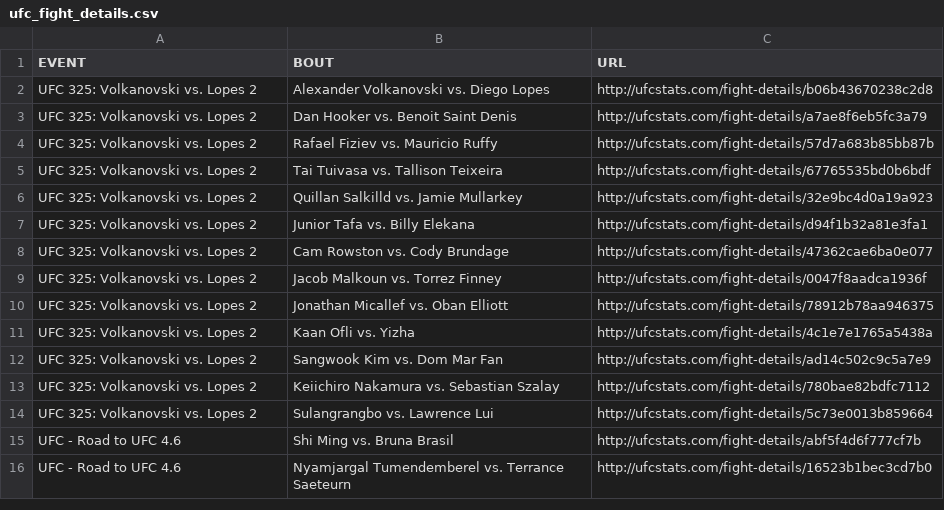
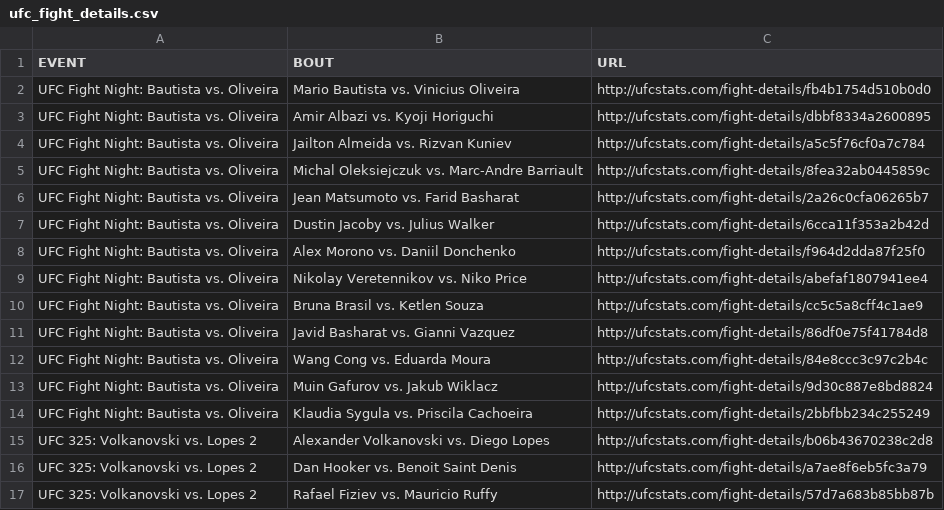
Before and after one commit to Greco1899/scrape_ufc_stats, a CSV file: ufc_fight_details.csv, drawn as a sheet; only a part is shown; the shorter side is filled out with more unchanged rows.

Commit message:
2026-02-08 data refresh

```diff
--- a/ufc_fight_details.csv
+++ b/ufc_fight_details.csv
@@ -1,2 +1,15 @@
 EVENT,BOUT,URL
+UFC Fight Night: Bautista vs. Oliveira,Mario Bautista vs. Vinicius Oliveira,http://ufcstats.com/fight-details/fb4b1754d510b0d0
+UFC Fight Night: Bautista vs. Oliveira,Amir Albazi vs. Kyoji Horiguchi,http://ufcstats.com/fight-details/dbbf8334a2600895
+UFC Fight Night: Bautista vs. Oliveira,Jailton Almeida vs. Rizvan Kuniev,http://ufcstats.com/fight-details/a5c5f76cf0a7c784
+UFC Fight Night: Bautista vs. Oliveira,Michal Oleksiejczuk vs. Marc-Andre Barriault,http://ufcstats.com/fight-details/8fea32ab0445859c
+UFC Fight Night: Bautista vs. Oliveira,Jean Matsumoto vs. Farid Basharat,http://ufcstats.com/fight-details/2a26c0cfa06265b7
+UFC Fight Night: Bautista vs. Oliveira,Dustin Jacoby vs. Julius Walker,http://ufcstats.com/fight-details/6cca11f353a2b42d
+UFC Fight Night: Bautista vs. Oliveira,Alex Morono vs. Daniil Donchenko,http://ufcstats.com/fight-details/f964d2dda87f25f0
+UFC Fight Night: Bautista vs. Oliveira,Nikolay Veretennikov vs. Niko Price,http://ufcstats.com/fight-details/abefaf1807941ee4
+UFC Fight Night: Bautista vs. Oliveira,Bruna Brasil vs. Ketlen Souza,http://ufcstats.com/fight-details/cc5c5a8cff4c1ae9
+UFC Fight Night: Bautista vs. Oliveira,Javid Basharat vs. Gianni Vazquez,http://ufcstats.com/fight-details/86df0e75f41784d8
+UFC Fight Night: Bautista vs. Oliveira,Wang Cong vs. Eduarda Moura,http://ufcstats.com/fight-details/84e8ccc3c97c2b4c
+UFC Fight Night: Bautista vs. Oliveira,Muin Gafurov vs. Jakub Wiklacz,http://ufcstats.com/fight-details/9d30c887e8bd8824
+UFC Fight Night: Bautista vs. Oliveira,Klaudia Sygula vs. Priscila Cachoeira,http://ufcstats.com/fight-details/2bbfbb234c255249
 UFC 325: Volkanovski vs. Lopes 2,Alexander Volkanovski vs. Diego Lopes,http://ufcstats.com/fight-details/b06b43670238c2d8
```
Also changed, not shown: ufc_event_details.csv, 1 other file.
